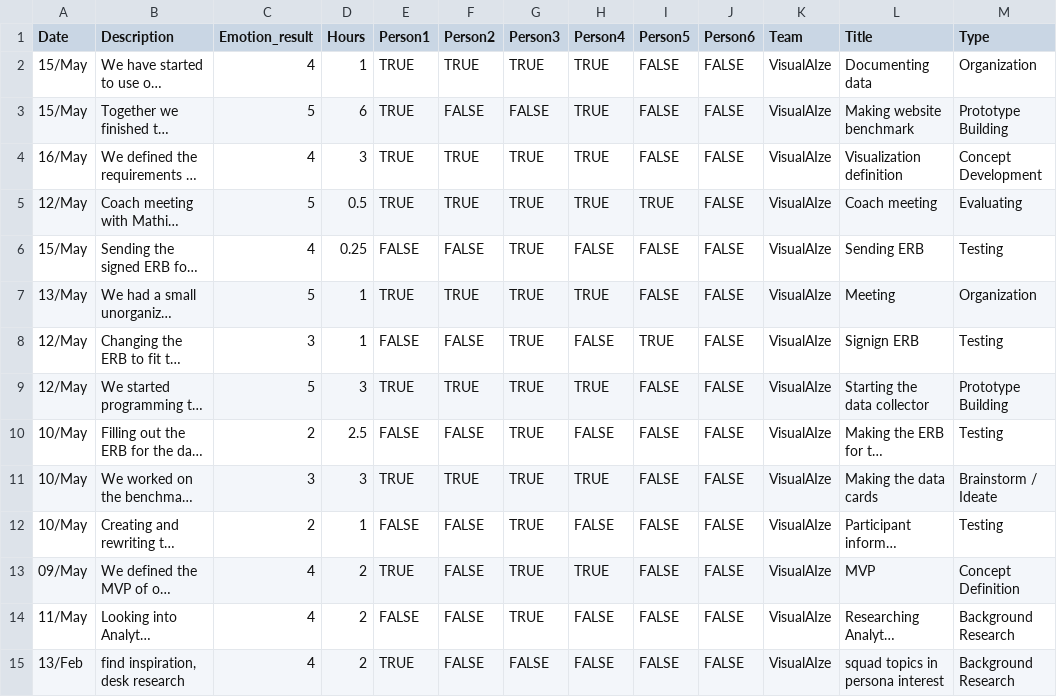
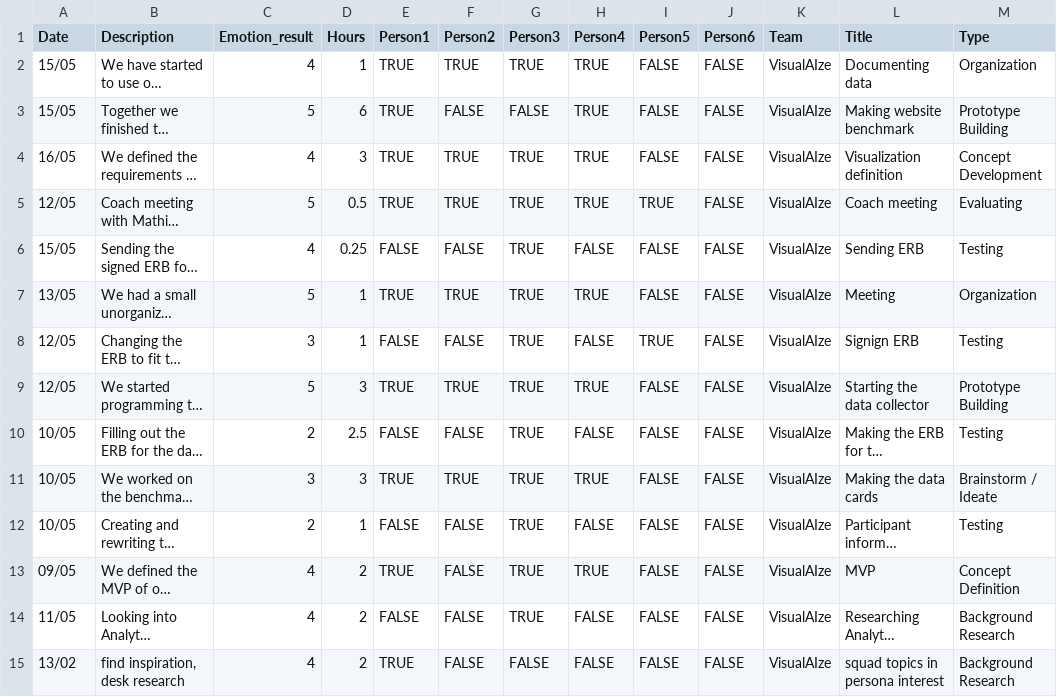
Before and after one commit to MaasGoudswaard/amcharts, a CSV file: data.csv, drawn as a sheet; only a part is shown; long unchanged cells end in …; the diff covers the shown part only; the diff names each change by its address in the sheet, - before the commit and + after, or states it on an @@ line.

Commit message:
Update data.csv

```diff
--- a/data.csv
+++ b/data.csv
-A2:A3 (Date): 15/May
+A2:A3 (Date): 15/05
-A4 (Date): 16/May
+A4 (Date): 16/05
-A5 (Date): 12/May
+A5 (Date): 12/05
-A6 (Date): 15/May
+A6 (Date): 15/05
-A7 (Date): 13/May
+A7 (Date): 13/05
-A8:A9 (Date): 12/May
+A8:A9 (Date): 12/05
-A10:A12 (Date): 10/May
+A10:A12 (Date): 10/05
-A13 (Date): 09/May
+A13 (Date): 09/05
-A14 (Date): 11/May
+A14 (Date): 11/05
-A15 (Date): 13/Feb
+A15 (Date): 13/02
```
Also changed, not shown: 43 edited cells elsewhere in this file.
